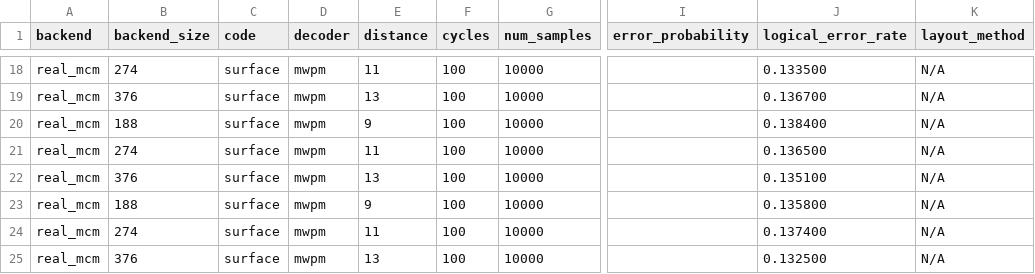
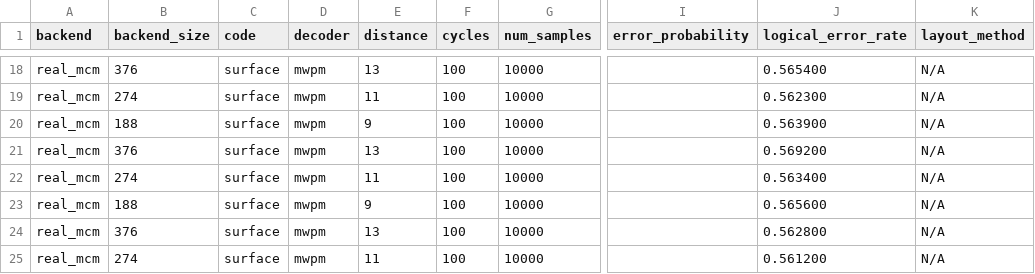
Before and after one commit to aswierkowska/eccentric_bench, a CSV file: experiment_results/MCM_tradeoff_futuristic_ft/results.csv, drawn as a sheet; only a part is shown, gaps mark what is left out; the diff covers the shown part only; the diff names each change by its address in the sheet, - before the commit and + after, or states it on an @@ line.

```diff
--- a/experiment_results/MCM_tradeoff_futuristic_ft/results.csv
+++ b/experiment_results/MCM_tradeoff_futuristic_ft/results.csv
-B18 (backend_size): 274
+B18 (backend_size): 376
-E18 (distance): 11
+E18 (distance): 13
-J18 (logical_error_rate): 0.133500
+J18 (logical_error_rate): 0.565400
-B19 (backend_size): 376
+B19 (backend_size): 274
-E19 (distance): 13
+E19 (distance): 11
-J19 (logical_error_rate): 0.136700
+J19 (logical_error_rate): 0.562300
-J20 (logical_error_rate): 0.138400
+J20 (logical_error_rate): 0.563900
-B21 (backend_size): 274
+B21 (backend_size): 376
-E21 (distance): 11
+E21 (distance): 13
-J21 (logical_error_rate): 0.136500
+J21 (logical_error_rate): 0.569200
-B22 (backend_size): 376
+B22 (backend_size): 274
-E22 (distance): 13
+E22 (distance): 11
-J22 (logical_error_rate): 0.135100
+J22 (logical_error_rate): 0.563400
-J23 (logical_error_rate): 0.135800
+J23 (logical_error_rate): 0.565600
-B24 (backend_size): 274
+B24 (backend_size): 376
-E24 (distance): 11
+E24 (distance): 13
-J24 (logical_error_rate): 0.137400
+J24 (logical_error_rate): 0.562800
-B25 (backend_size): 376
+B25 (backend_size): 274
-E25 (distance): 13
+E25 (distance): 11
-J25 (logical_error_rate): 0.132500
+J25 (logical_error_rate): 0.561200
```
Also changed, not shown: 32 edited cells elsewhere in this file, experiment_results/MCM_flamingo_ft/results.csv, experiment_results/MCM_futuristic_ft/results.csv, 1 other file.
